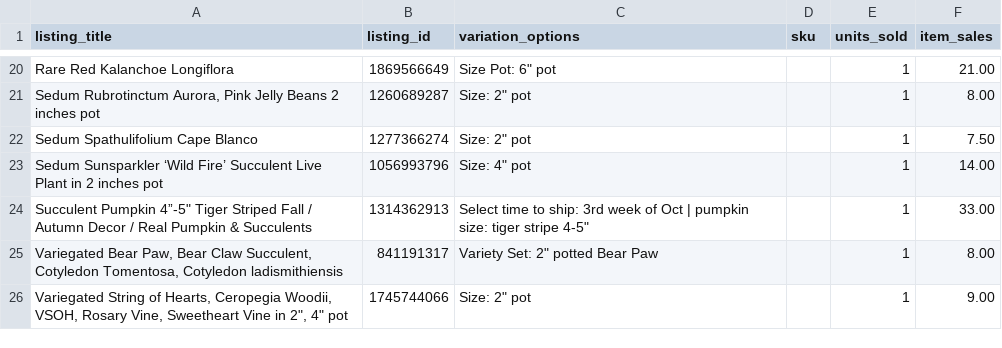
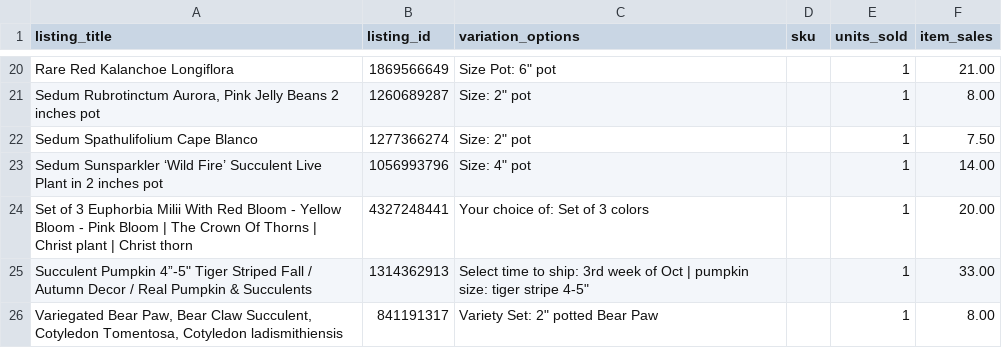
Before and after one commit to stagius24-cell/mysucculentcorner, a CSV file: etsy_pending_order_variations.csv, drawn as a sheet; only a part is shown, gaps mark what is left out; the shorter side is filled out with more unchanged rows.

```diff
--- a/etsy_pending_order_variations.csv
+++ b/etsy_pending_order_variations.csv
@@ -23,2 +23,3 @@ Sedum Spathulifolium Cape Blanco,1277366274,"Size: 2"" pot",,1,7.50
 Sedum Sunsparkler ‘Wild Fire’ Succulent Live Plant in 2 inches pot,1056993796,"Size: 4"" pot",,1,14.00
+Set of 3 Euphorbia Milii With Red Bloom - Yellow Bloom - Pink Bloom | The Crown Of Thorns | Christ plant | Christ thorn,4327248441,Your choice of: Set of 3 colors,,1,20.00
 "Succulent Pumpkin 4”-5"" Tiger Striped Fall / Autumn Decor / Real Pumpkin & Succulents",1314362913,"Select time to ship: 3rd week of Oct | pumpkin size: tiger stripe 4-5""",,1,33.00
```
